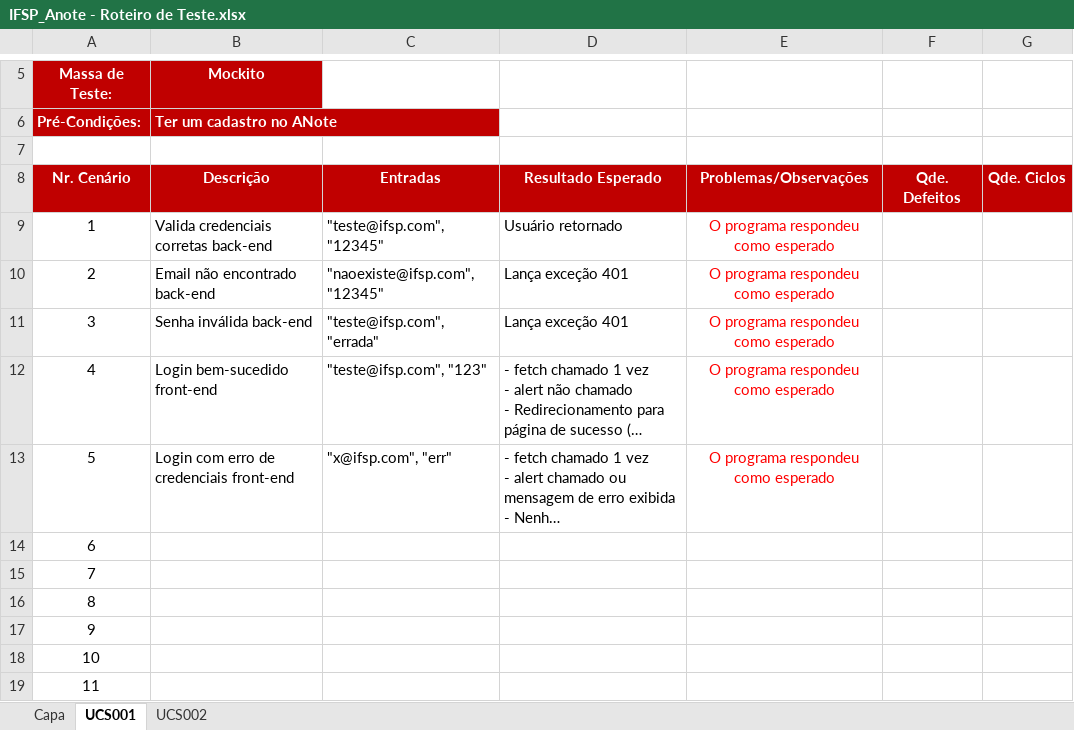
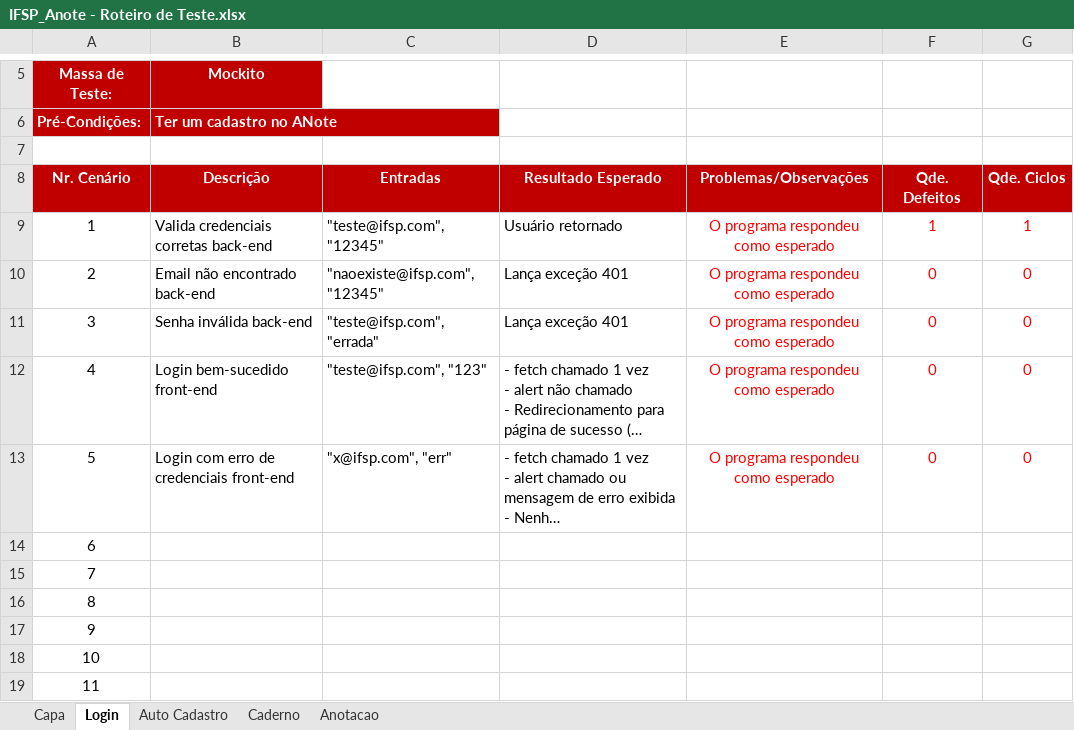
Before and after one commit to GaTimpone/IFSP_Anote, an Excel workbook: 4.Teste/IFSP_Anote - Roteiro de Teste.xlsx, sheet Login, drawn as a sheet; only a part is shown, gaps mark what is left out; long unchanged cells end in …; values as stored, in another font and other column widths than the file's, no borders; the diff names each change by its address in the sheet, - before the commit and + after, or states it on an @@ line.

```diff
--- a/4.Teste/IFSP_Anote - Roteiro de Teste.xlsx (sheet Login)
+++ b/4.Teste/IFSP_Anote - Roteiro de Teste.xlsx (sheet Login)
-sheet tab: UCS001
+sheet tab: Login
-sheet tab: UCS002
+sheet tab: Auto Cadastro
+sheet tab: Caderno
+sheet tab: Anotacao
-F9 (Qde. Defeitos): (empty)
+F9 (Qde. Defeitos): 1
-G9 (Qde. Ciclos): (empty)
+G9 (Qde. Ciclos): 1
-F10:F13 (Qde. Defeitos): (empty)
+F10:F13 (Qde. Defeitos): 0
-G10:G13 (Qde. Ciclos): (empty)
+G10:G13 (Qde. Ciclos): 0
```
Also changed, not shown: sheet Capa, sheet Auto Cadastro.
